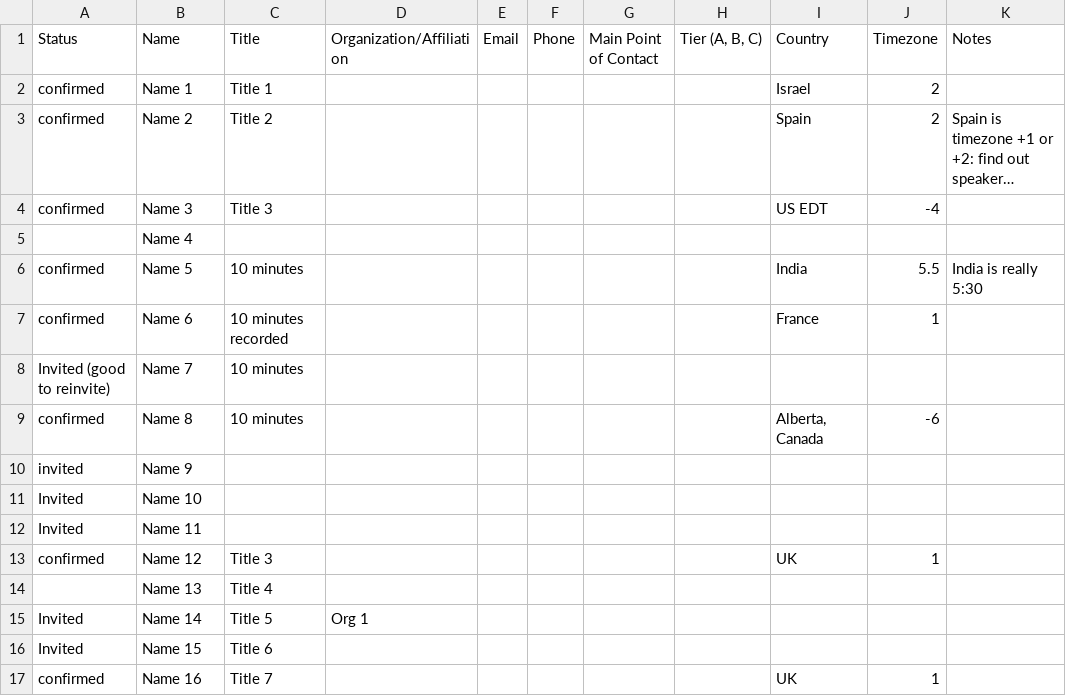
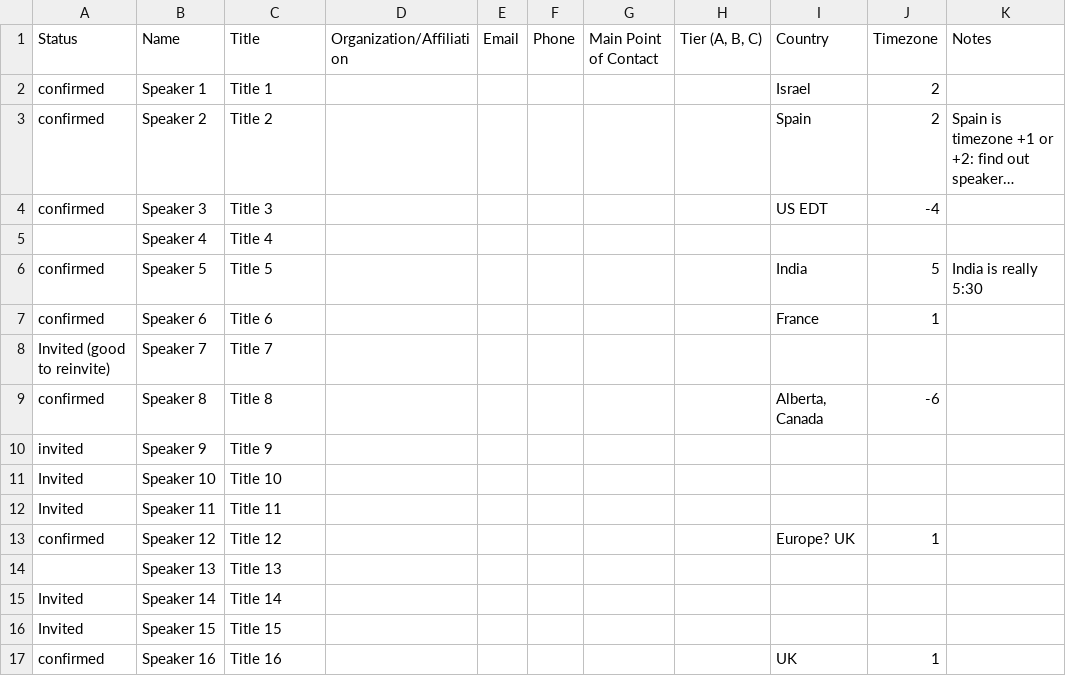
Before and after one commit to necsi/scheduling_assistant, a CSV file: input/speakers_example.csv, drawn as a sheet; only a part is shown; long unchanged cells end in …; removed rows and columns are numbered as before the commit, all else as after; the diff covers the shown part only; the diff names each change by its address in the sheet, - before the commit and + after, or states it on an @@ line.

```diff
--- a/input/speakers_example.csv
+++ b/input/speakers_example.csv
-B2 (Name): Name 1
+B2 (Name): Speaker 1
-B3 (Name): Name 2
+B3 (Name): Speaker 2
-B4 (Name): Name 3
+B4 (Name): Speaker 3
-row 5:  | Name 4
+row 5:  | Speaker 4 | Title 4
-B6 (Name): Name 5
+B6 (Name): Speaker 5
-C6 (Title): 10 minutes
+C6 (Title): Title 5
-J6 (Timezone): 5.5
+J6 (Timezone): 5
-B7 (Name): Name 6
+B7 (Name): Speaker 6
-C7 (Title): 10 minutes recorded
+C7 (Title): Title 6
-row 8: Invited (good to reinvite) | Name 7 | 10 minutes
+row 8: Invited (good to reinvite) | Speaker 7 | Title 7
-B9 (Name): Name 8
+B9 (Name): Speaker 8
-C9 (Title): 10 minutes
+C9 (Title): Title 8
-row 10: invited | Name 9
-row 11: Invited | Name 10
-row 12: Invited | Name 11
+row 10: invited | Speaker 9 | Title 9
+row 11: Invited | Speaker 10 | Title 10
+row 12: Invited | Speaker 11 | Title 11
-B13 (Name): Name 12
+B13 (Name): Speaker 12
-C13 (Title): Title 3
+C13 (Title): Title 12
-I13 (Country): UK
+I13 (Country): Europe? UK
-row 14:  | Name 13 | Title 4
-row 15: Invited | Name 14 | Title 5 | Org 1
+row 14:  | Speaker 13 | Title 13
+row 15: Invited | Speaker 14 | Title 14
-B16 (Name): Name 15
+B16 (Name): Speaker 15
-C16 (Title): Title 6
+C16 (Title): Title 15
-B17 (Name): Name 16
+B17 (Name): Speaker 16
-C17 (Title): Title 7
+C17 (Title): Title 16
```
Also changed, not shown: 1 added row, 1 removed row and 12 edited cells elsewhere in this file, input/init_schedule_example.csv, input/teams_example.csv, 2 other files.
